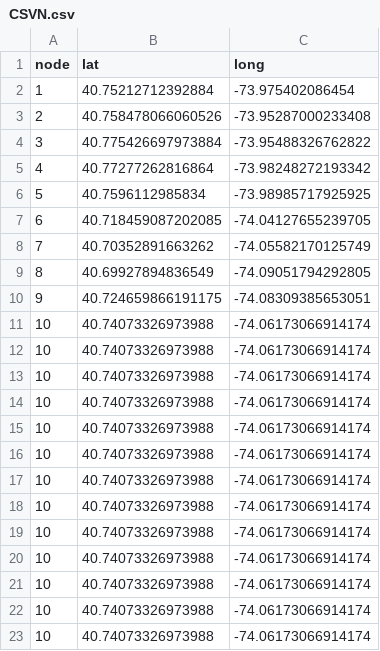
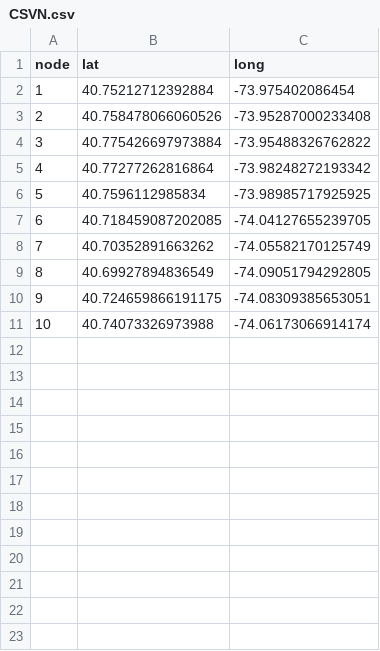
Before and after one commit to CSmart2021/generationtest10, a CSV file: CSVN.csv, drawn as a sheet; the diff names each change by its address in the sheet, - before the commit and + after, or states it on an @@ line.

Commit message:
Update CSVN.csv

```diff
--- a/CSVN.csv
+++ b/CSVN.csv
-row 12: 10 | 40.74073326973988 | -74.06173066914174
-row 13: 10 | 40.74073326973988 | -74.06173066914174
-row 14: 10 | 40.74073326973988 | -74.06173066914174
-row 15: 10 | 40.74073326973988 | -74.06173066914174
-row 16: 10 | 40.74073326973988 | -74.06173066914174
-row 17: 10 | 40.74073326973988 | -74.06173066914174
-row 18: 10 | 40.74073326973988 | -74.06173066914174
-row 19: 10 | 40.74073326973988 | -74.06173066914174
-row 20: 10 | 40.74073326973988 | -74.06173066914174
-row 21: 10 | 40.74073326973988 | -74.06173066914174
-row 22: 10 | 40.74073326973988 | -74.06173066914174
-row 23: 10 | 40.74073326973988 | -74.06173066914174
```
